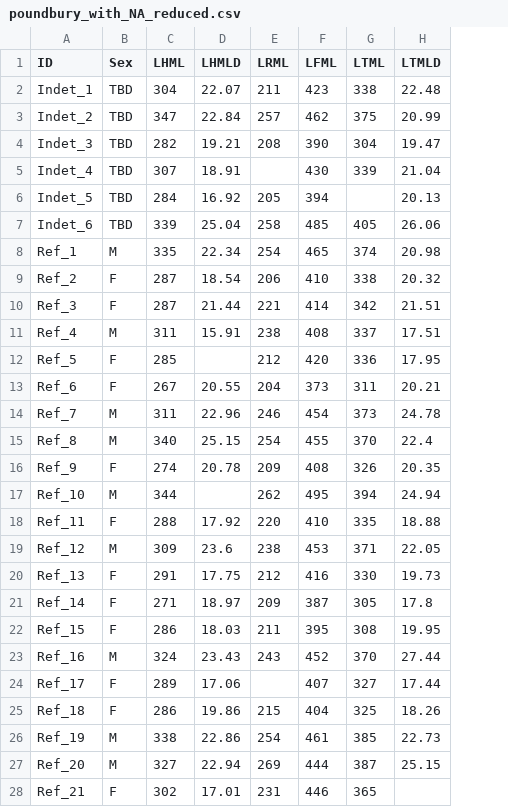
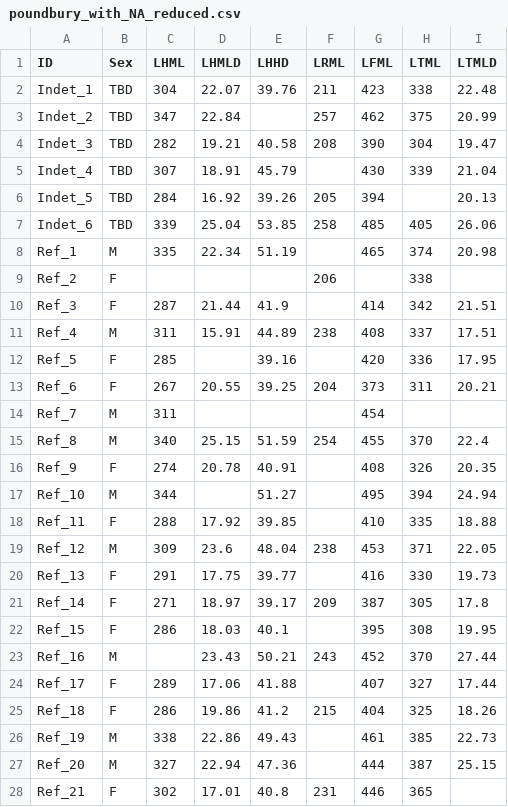
Before and after one commit to frederic-santos/rdss, a CSV file: inst/poundbury_with_NA_reduced.csv, drawn as a sheet; only a part is shown; addresses are those after the commit; the diff covers the shown part only; the diff names each change by its address in the sheet, - before the commit and + after, or states it on an @@ line.

Commit message:
Modify Poundbury sample with more NAs

```diff
--- a/inst/poundbury_with_NA_reduced.csv
+++ b/inst/poundbury_with_NA_reduced.csv
+column E (LHHD), rows 2-28: 39.76 |  | 40.58 | 45.79 | 39.26 | 53.85 | 51.19 |  | 41.9 | 44.89 | 39.16 | 39.25 |  | 51.59 | 40.91 | 51.27 | 39.85 | 48.04 | 39.77 | 39.17 | 40.1 | 50.21 | 41.88 | 41.2 | 49.43 | 47.36 | 40.8
-F8 (LRML): 254
+F8 (LRML): (empty)
-C9 (LHML): 287
+C9 (LHML): (empty)
-D9 (LHMLD): 18.54
+D9 (LHMLD): (empty)
-G9 (LFML): 410
+G9 (LFML): (empty)
-I9 (LTMLD): 20.32
+I9 (LTMLD): (empty)
-F10 (LRML): 221
+F10 (LRML): (empty)
-F12 (LRML): 212
+F12 (LRML): (empty)
-D14 (LHMLD): 22.96
+D14 (LHMLD): (empty)
-F14 (LRML): 246
+F14 (LRML): (empty)
-H14 (LTML): 373
+H14 (LTML): (empty)
-I14 (LTMLD): 24.78
+I14 (LTMLD): (empty)
-F16 (LRML): 209
+F16 (LRML): (empty)
-F17 (LRML): 262
+F17 (LRML): (empty)
-F18 (LRML): 220
+F18 (LRML): (empty)
-F20 (LRML): 212
+F20 (LRML): (empty)
-F22 (LRML): 211
+F22 (LRML): (empty)
-C23 (LHML): 324
+C23 (LHML): (empty)
-F26 (LRML): 254
+F26 (LRML): (empty)
-F27 (LRML): 269
+F27 (LRML): (empty)
```
Also changed, not shown: 14 edited cells elsewhere in this file.
